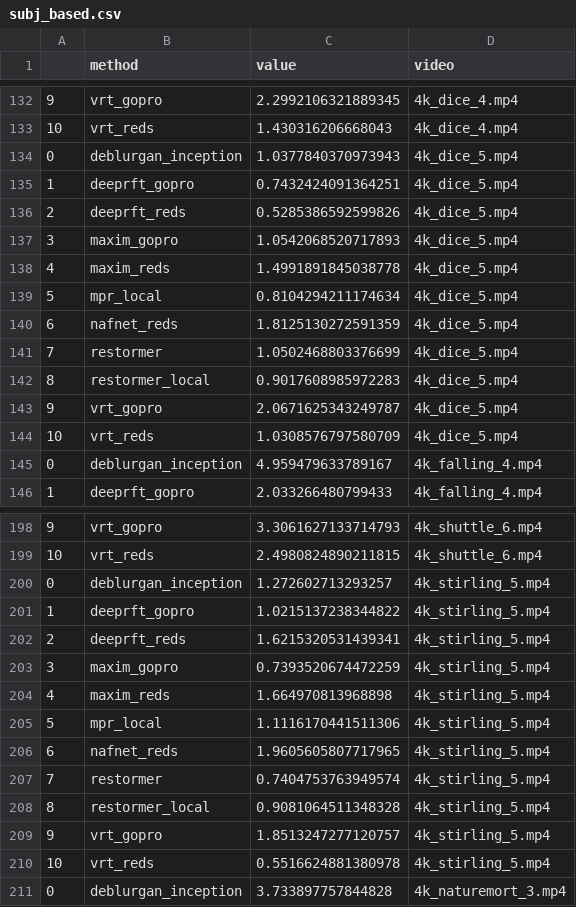
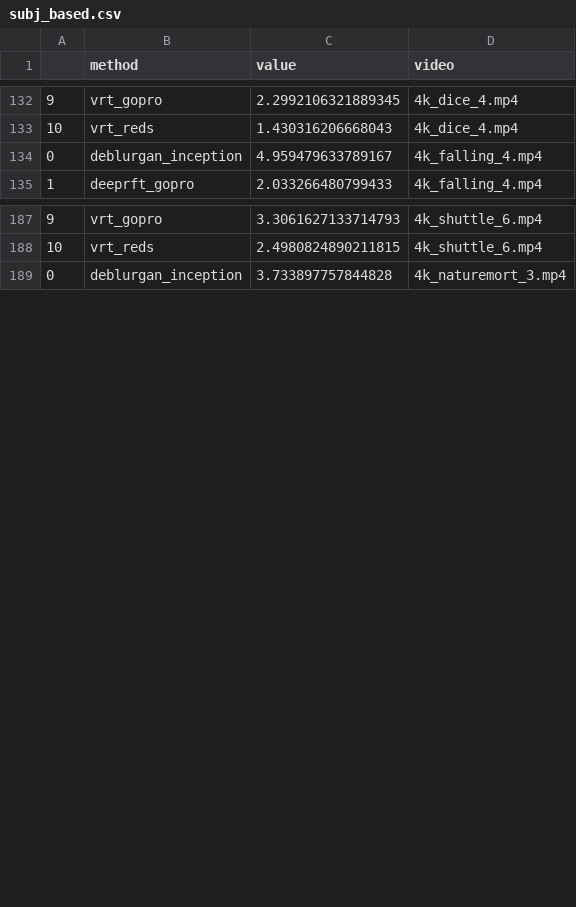
Before and after one commit to illaitar/based, a CSV file: subj_based.csv, drawn as a sheet; only a part is shown, gaps mark what is left out; the diff covers the shown part only; the diff names each change by its address in the sheet, - before the commit and + after, or states it on an @@ line.

Commit message:
Rewrite regression.py
                        Dataset: based
Name             | Time, s |  PLCC  |  SRCC  |  KRCC  |
regression       |      42 | 0.9870 | 0.9618 | 0.8891 |

                        Dataset: rsblur
Name             | Time, s |  PLCC  |  SRCC  |  KRCC  |
regression       |     295 | 0.7807 | 0.8201 | 0.7253 |

```diff
--- a/subj_based.csv
+++ b/subj_based.csv
-row 134: 0 | deblurgan_inception | 1.0377840370973943 | 4k_dice_5.mp4
-row 135: 1 | deeprft_gopro | 0.7432424091364251 | 4k_dice_5.mp4
-row 136: 2 | deeprft_reds | 0.5285386592599826 | 4k_dice_5.mp4
-row 137: 3 | maxim_gopro | 1.0542068520717893 | 4k_dice_5.mp4
-row 138: 4 | maxim_reds | 1.4991891845038778 | 4k_dice_5.mp4
-row 139: 5 | mpr_local | 0.8104294211174634 | 4k_dice_5.mp4
-row 140: 6 | nafnet_reds | 1.8125130272591359 | 4k_dice_5.mp4
-row 141: 7 | restormer | 1.0502468803376699 | 4k_dice_5.mp4
-row 142: 8 | restormer_local | 0.9017608985972283 | 4k_dice_5.mp4
-row 143: 9 | vrt_gopro | 2.0671625343249787 | 4k_dice_5.mp4
-row 144: 10 | vrt_reds | 1.0308576797580709 | 4k_dice_5.mp4
-row 200: 0 | deblurgan_inception | 1.272602713293257 | 4k_stirling_5.mp4
-row 201: 1 | deeprft_gopro | 1.0215137238344822 | 4k_stirling_5.mp4
-row 202: 2 | deeprft_reds | 1.6215320531439341 | 4k_stirling_5.mp4
-row 203: 3 | maxim_gopro | 0.7393520674472259 | 4k_stirling_5.mp4
-row 204: 4 | maxim_reds | 1.664970813968898 | 4k_stirling_5.mp4
-row 205: 5 | mpr_local | 1.1116170441511306 | 4k_stirling_5.mp4
-row 206: 6 | nafnet_reds | 1.9605605807717965 | 4k_stirling_5.mp4
-row 207: 7 | restormer | 0.7404753763949574 | 4k_stirling_5.mp4
-row 208: 8 | restormer_local | 0.9081064511348328 | 4k_stirling_5.mp4
-row 209: 9 | vrt_gopro | 1.8513247277120757 | 4k_stirling_5.mp4
-row 210: 10 | vrt_reds | 0.5516624881380978 | 4k_stirling_5.mp4
```
Also changed, not shown: 11 removed rows elsewhere in this file, dataset_based.csv, 7 other files.
